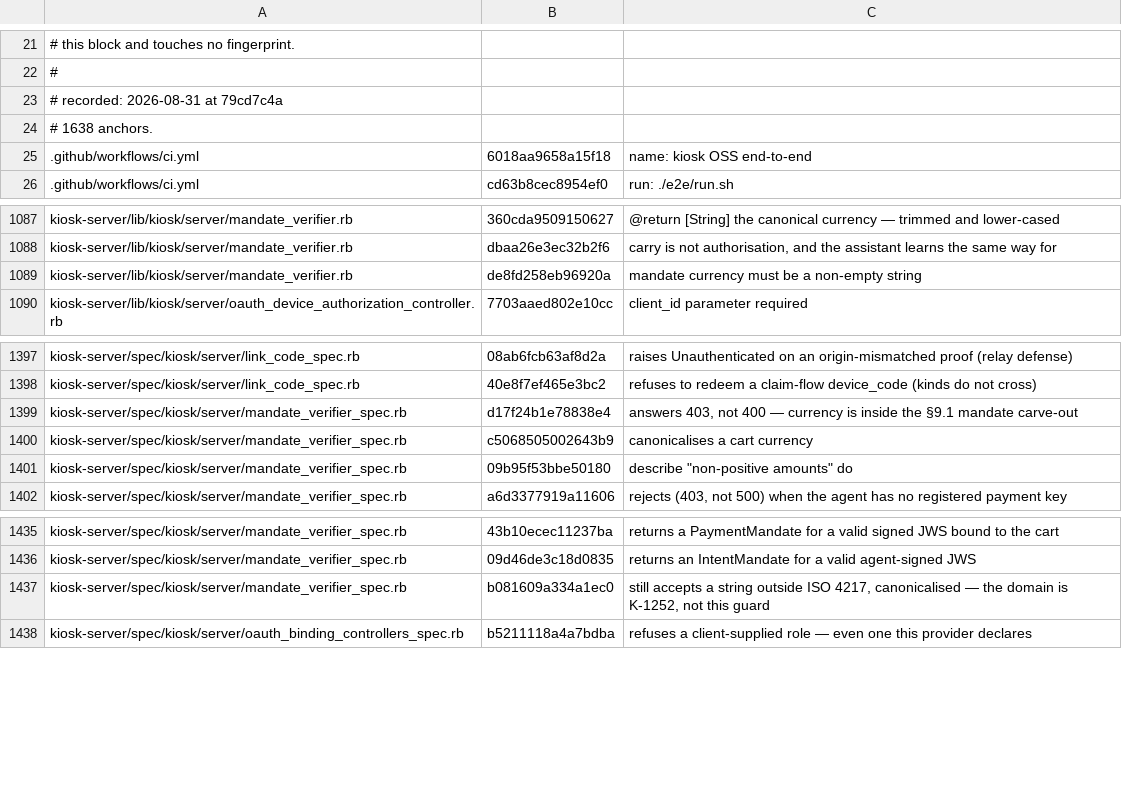
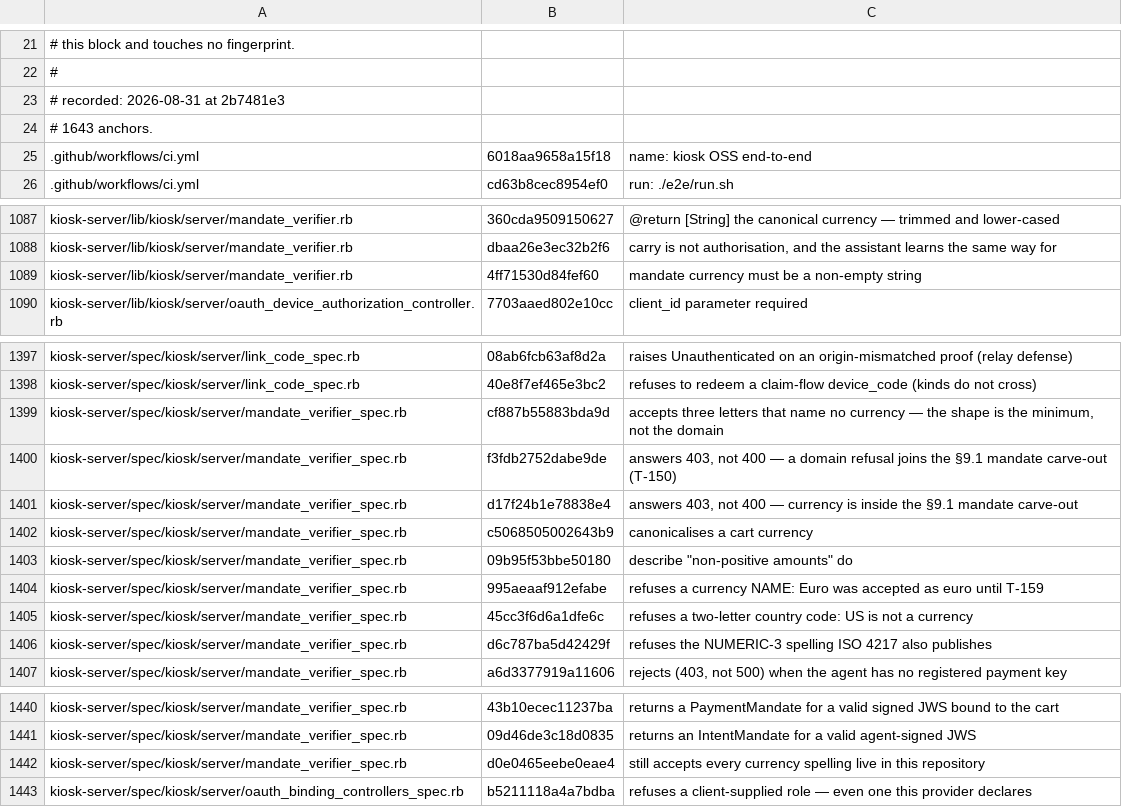
Before and after one commit to kiosk-hq/kiosk, a TSV file: spec/conformance-drift-baseline.tsv, drawn as a sheet; only a part is shown, gaps mark what is left out.

```diff
--- a/spec/conformance-drift-baseline.tsv
+++ b/spec/conformance-drift-baseline.tsv
@@ -22,4 +22,4 @@
 #
-# recorded: 2026-08-31 at 79cd7c4a
-# 1638 anchors.
+# recorded: 2026-08-31 at 2b7481e3
+# 1643 anchors.
 .github/workflows/ci.yml	6018aa9658a15f18	name: kiosk OSS end-to-end
@@ -1088,3 +1088,3 @@ kiosk-server/lib/kiosk/server/mandate_verifier.rb	360cda9509150627	@return [Stri
 kiosk-server/lib/kiosk/server/mandate_verifier.rb	dbaa26e3ec32b2f6	carry is not authorisation, and the assistant learns the same way for
-kiosk-server/lib/kiosk/server/mandate_verifier.rb	de8fd258eb96920a	mandate currency must be a non-empty string
+kiosk-server/lib/kiosk/server/mandate_verifier.rb	4ff71530d84fef60	mandate currency must be a non-empty string
 kiosk-server/lib/kiosk/server/oauth_device_authorization_controller.rb	7703aaed802e10cc	client_id parameter required
@@ -1398,2 +1398,4 @@ kiosk-server/spec/kiosk/server/link_code_spec.rb	08ab6fcb63af8d2a	raises Unauthe
 kiosk-server/spec/kiosk/server/link_code_spec.rb	40e8f7ef465e3bc2	refuses to redeem a claim-flow device_code (kinds do not cross)
+kiosk-server/spec/kiosk/server/mandate_verifier_spec.rb	cf887b55883bda9d	accepts three letters that name no currency — the shape is the minimum, not the domain
+kiosk-server/spec/kiosk/server/mandate_verifier_spec.rb	f3fdb2752dabe9de	answers 403, not 400 — a domain refusal joins the §9.1 mandate carve-out (T-150)
 kiosk-server/spec/kiosk/server/mandate_verifier_spec.rb	d17f24b1e78838e4	answers 403, not 400 — currency is inside the §9.1 mandate carve-out
@@ -1401,2 +1403,5 @@ kiosk-server/spec/kiosk/server/mandate_verifier_spec.rb	c5068505002643b9	canonic
 kiosk-server/spec/kiosk/server/mandate_verifier_spec.rb	09b95f53bbe50180	describe "non-positive amounts" do
+kiosk-server/spec/kiosk/server/mandate_verifier_spec.rb	995aeaaf912efabe	refuses a currency NAME: Euro was accepted as euro until T-159
+kiosk-server/spec/kiosk/server/mandate_verifier_spec.rb	45cc3f6d6a1dfe6c	refuses a two-letter country code: US is not a currency
+kiosk-server/spec/kiosk/server/mandate_verifier_spec.rb	d6c787ba5d42429f	refuses the NUMERIC-3 spelling ISO 4217 also publishes
 kiosk-server/spec/kiosk/server/mandate_verifier_spec.rb	a6d3377919a11606	rejects (403, not 500) when the agent has no registered payment key
@@ -1436,3 +1441,3 @@ kiosk-server/spec/kiosk/server/mandate_verifier_spec.rb	43b10ecec11237ba	returns
 kiosk-server/spec/kiosk/server/mandate_verifier_spec.rb	09d46de3c18d0835	returns an IntentMandate for a valid agent-signed JWS
-kiosk-server/spec/kiosk/server/mandate_verifier_spec.rb	b081609a334a1ec0	still accepts a string outside ISO 4217, canonicalised — the domain is K-1252, not this guard
+kiosk-server/spec/kiosk/server/mandate_verifier_spec.rb	d0e0465eebe0eae4	still accepts every currency spelling live in this repository
 kiosk-server/spec/kiosk/server/oauth_binding_controllers_spec.rb	b5211118a4a7bdba	refuses a client-supplied role — even one this provider declares
```
